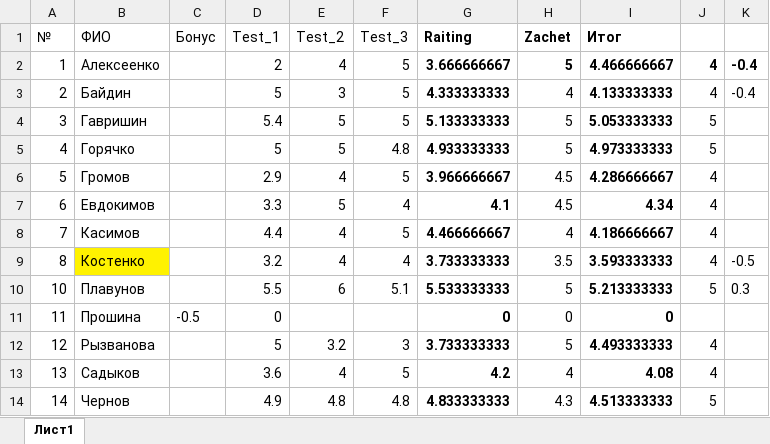
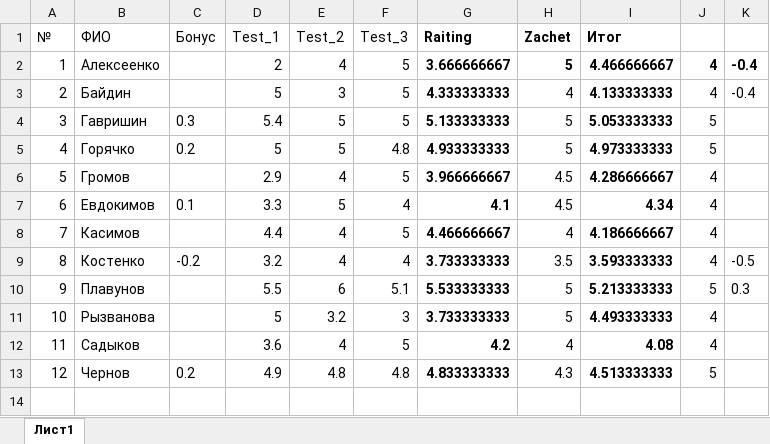
Before and after one commit to criptycpizza7/kis, an Excel workbook: HighProgramming/Рейтинг.xlsx, sheet Лист1, drawn as a sheet; values as stored, in another font and other column widths than the file's, no borders; removed rows and columns are numbered as before the commit, all else as after; the diff names each change by its address in the sheet, - before the commit and + after, or states it on an @@ line.

```diff
--- a/HighProgramming/Рейтинг.xlsx (sheet Лист1)
+++ b/HighProgramming/Рейтинг.xlsx (sheet Лист1)
-C4 (Бонус): (empty)
+C4 (Бонус): 0.3
-C5 (Бонус): (empty)
+C5 (Бонус): 0.2
-C7 (Бонус): (empty)
+C7 (Бонус): 0.1
-B9 fill: #FFF200
+B9 fill: none
-C9 (Бонус): (empty)
+C9 (Бонус): -0.2
-A10 (№): 10
+A10 (№): 9
-row 11: 11 | Прошина | -0.5 | 0 |  |  | 0 | 0 | 0
-A11 (№): 12
+A11 (№): 10
-A12 (№): 13
+A12 (№): 11
-A13 (№): 14
+A13 (№): 12
-C13 (Бонус): (empty)
+C13 (Бонус): 0.2
```
Also changed, not shown: formulas that keep their value, 4 other files.
